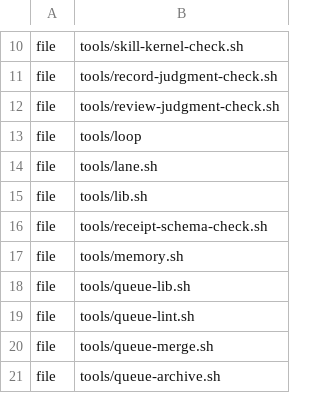
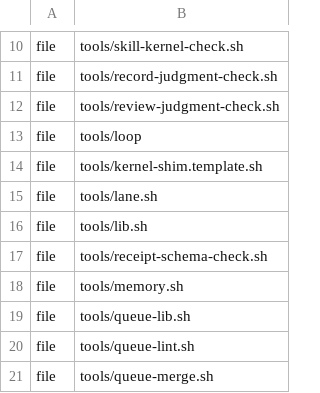
Before and after one commit to workingdoge/aac, a TSV file: tools/schemas/export-manifest.tsv, drawn as a sheet; only a part is shown, gaps mark what is left out; the shorter side is filled out with more unchanged rows.

```diff
--- a/tools/schemas/export-manifest.tsv
+++ b/tools/schemas/export-manifest.tsv
@@ -13,2 +13,3 @@ file	tools/review-judgment-check.sh
 file	tools/loop
+file	tools/kernel-shim.template.sh
 file	tools/lane.sh
```
Also changed, not shown: tools/schemas/failure-classes.tsv, 4 other files.
